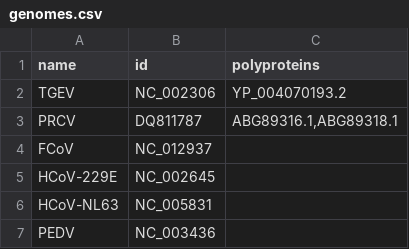
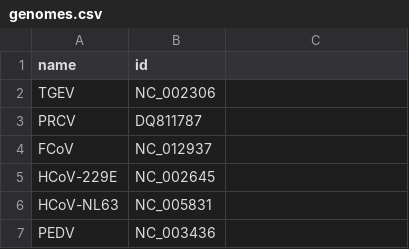
Before and after one commit to LaMavia/gp, a CSV file: lab/pipeline/genomes.csv, drawn as a sheet; only a part is shown; the diff names each change by its address in the sheet, - before the commit and + after, or states it on an @@ line.

```diff
--- a/lab/pipeline/genomes.csv
+++ b/lab/pipeline/genomes.csv
-C1: polyproteins
+C1: (empty)
-C2: YP_004070193.2
+C2: (empty)
-C3: ABG89316.1,ABG89318.1
+C3: (empty)
```
Also changed, not shown: 19 other files.
